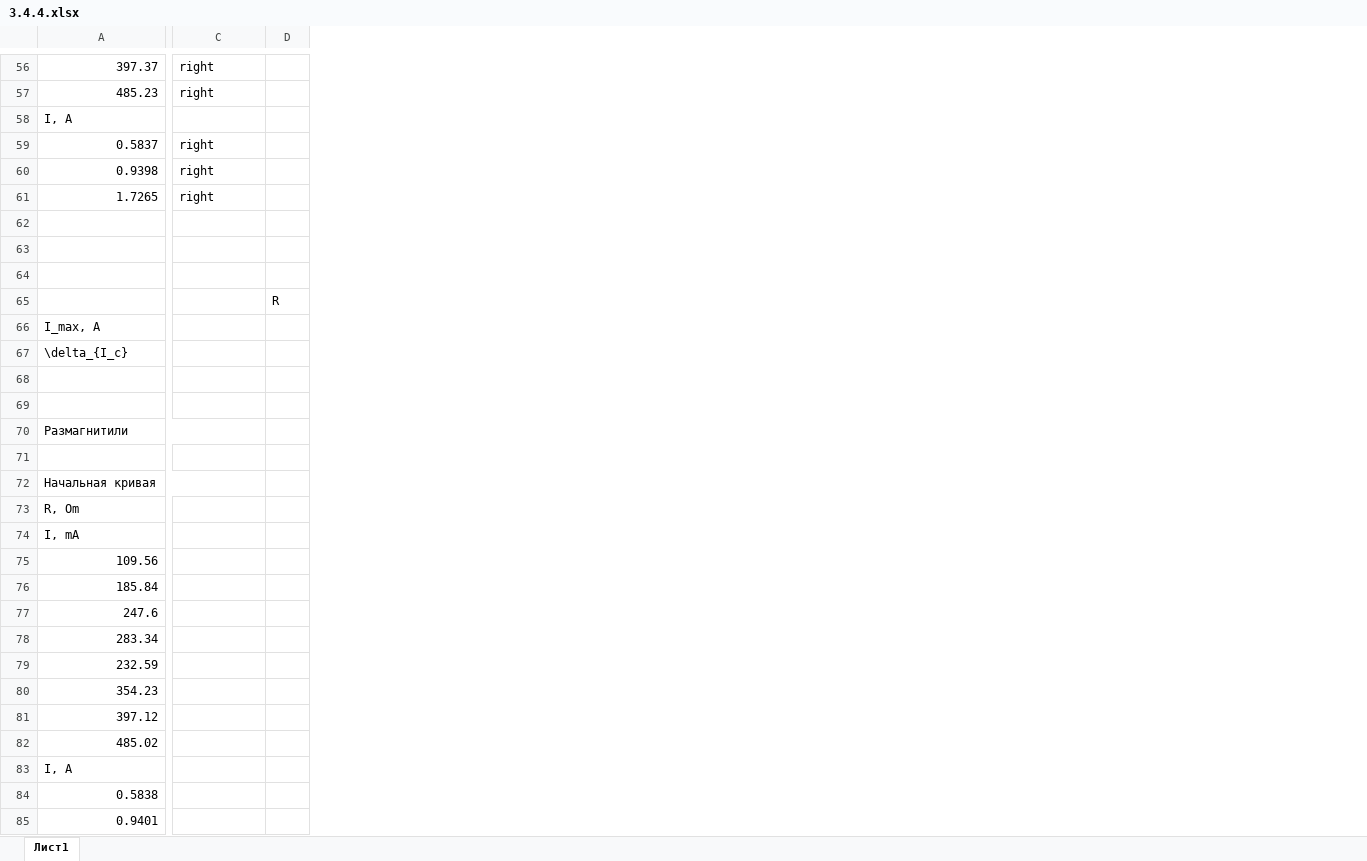
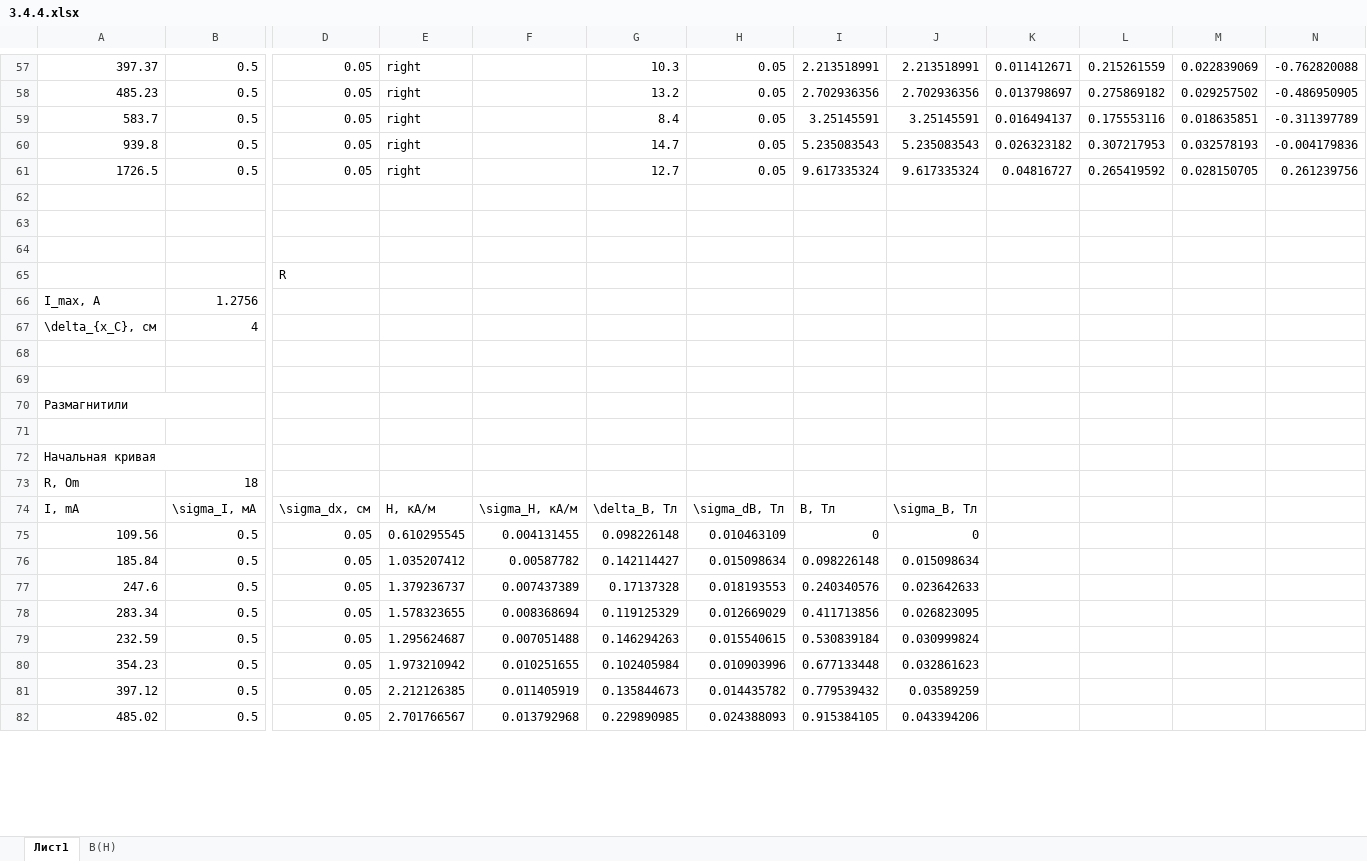
Before and after one commit to aidenfmunro/Labs, an Excel workbook: 3.4.4/3.4.4.xlsx, sheet Лист1, drawn as a sheet; only a part is shown, gaps mark what is left out; values as stored, in another font and other column widths than the file's, no borders; charts and pictures not drawn; removed rows and columns are numbered as before the commit, all else as after; rows hold the shown columns only; the diff covers the shown part only; the diff names each change by its address in the sheet, - before the commit and + after, or states it on an @@ line.

```diff
--- a/3.4.4/3.4.4.xlsx (sheet Лист1)
+++ b/3.4.4/3.4.4.xlsx (sheet Лист1)
+sheet tab: B(H)
+column B, rows 57-66: 0.5 | 0.5 | 0.5 | 0.5 | 0.5 |  |  |  |  | 1.2756; rows 73-82: 18 | \sigma_I, мА | 0.5 | 0.5 | 0.5 | 0.5 | 0.5 | 0.5 | 0.5 | 0.5
+column D, rows 57-65: 0.05 | 0.05 | 0.05 | 0.05 | 0.05 |  |  |  | R; rows 74-82: \sigma_dx, см | 0.05 | 0.05 | 0.05 | 0.05 | 0.05 | 0.05 | 0.05 | 0.05
-column D, row 65: R
+column F, rows 74-82: \sigma_H, кА/м | 0.004131455 | 0.00587782 | 0.007437389 | 0.008368694 | 0.007051488 | 0.010251655 | 0.011405919 | 0.013792968
+column G, rows 57-61: 10.3 | 13.2 | 8.4 | 14.7 | 12.7; rows 74-82: \delta_B, Тл | 0.098226148 | 0.142114427 | 0.17137328 | 0.119125329 | 0.146294263 | 0.102405984 | 0.135844673 | 0.229890985
+column H, rows 57-61: all 0.05; rows 74-82: \sigma_dB, Тл | 0.010463109 | 0.015098634 | 0.018193553 | 0.012669029 | 0.015540615 | 0.010903996 | 0.014435782 | 0.024388093
+column I, rows 57-61: 2.213518991 | 2.702936356 | 3.25145591 | 5.235083543 | 9.617335324; rows 74-82: B, Тл | 0 | 0.098226148 | 0.240340576 | 0.411713856 | 0.530839184 | 0.677133448 | 0.779539432 | 0.915384105
+column J, rows 57-61: 2.213518991 | 2.702936356 | 3.25145591 | 5.235083543 | 9.617335324; rows 74-82: \sigma_B, Тл | 0 | 0.015098634 | 0.023642633 | 0.026823095 | 0.030999824 | 0.032861623 | 0.03589259 | 0.043394206
+column K, rows 57-61: 0.011412671 | 0.013798697 | 0.016494137 | 0.026323182 | 0.04816727
+column L, rows 57-61: 0.215261559 | 0.275869182 | 0.175553116 | 0.307217953 | 0.265419592
+column M, rows 57-61: 0.022839069 | 0.029257502 | 0.018635851 | 0.032578193 | 0.028150705
+column N, rows 57-61: -0.762820088 | -0.486950905 | -0.311397789 | -0.004179836 | 0.261239756
-row 58: I, A
-A59: 0.5837
+A59: 583.7
-A60: 0.9398
+A60: 939.8
-A61: 1.7265
+A61: 1726.5
-row 67: \delta_{I_c}
+row 67: \delta_{x_C}, см | 4
-A70:C70 merged
+A70:C70 merged
-A72:C72 merged
+A72:C72 merged
-E74: (empty)
+E74: H, кA/м
-E75: (empty)
+E75: 0.610295545
-E76: (empty)
+E76: 1.035207412
-E77: (empty)
+E77: 1.379236737
-E78: (empty)
+E78: 1.578323655
-E79: (empty)
+E79: 1.295624687
-E80: (empty)
+E80: 1.973210942
-E81: (empty)
+E81: 2.212126385
-E82: (empty)
+E82: 2.701766567
-row 83: I, A
-row 84: 0.5838
-row 85: 0.9401
```
Also changed, not shown: 16 added rows, 13 removed rows, 2 added columns and 13 edited cells elsewhere in this sheet, formulas that keep their value, charts or pictures, 13 other files.
